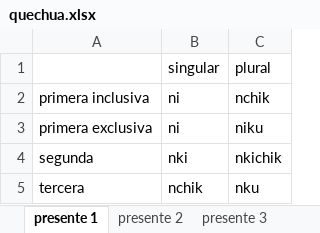
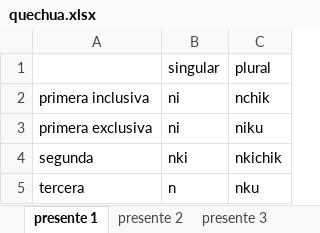
Before and after one commit to ValeriaP10/Conjugador-final, an Excel workbook: quechua.xlsx, sheet presente 1, drawn as a sheet; values as stored, in another font and other column widths than the file's, no borders; charts and pictures not drawn; the diff names each change by its address in the sheet, - before the commit and + after, or states it on an @@ line.

Commit message:
hola

```diff
--- a/quechua.xlsx (sheet presente 1)
+++ b/quechua.xlsx (sheet presente 1)
-B5: nchik
+B5: n
```
